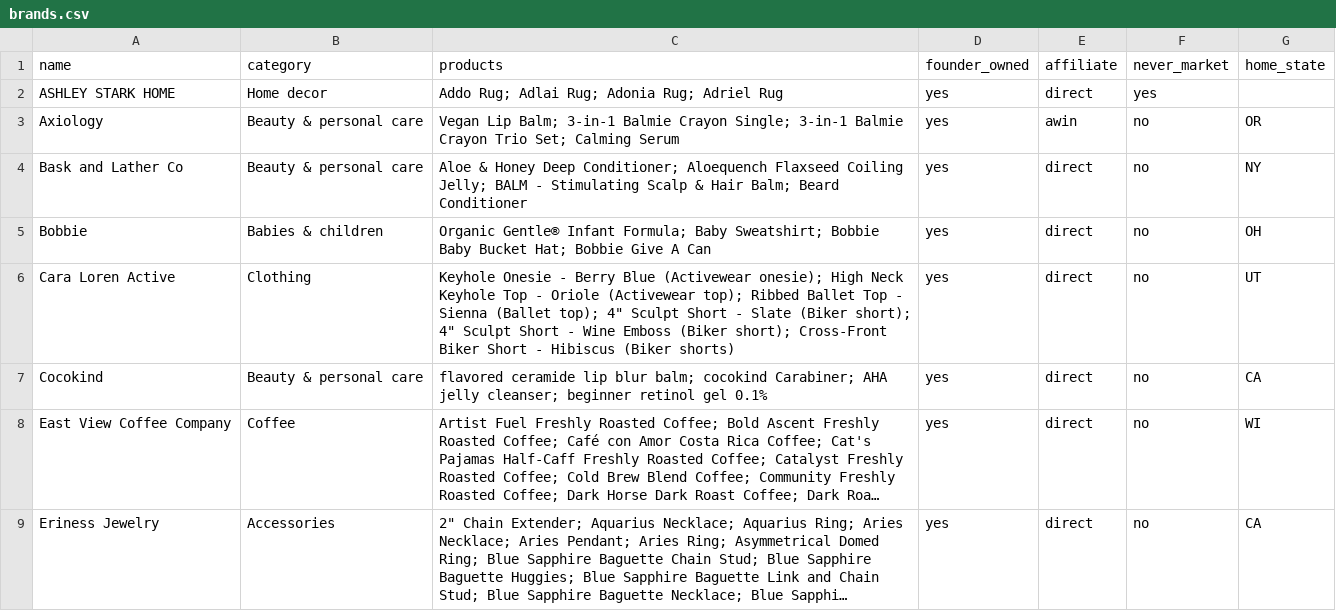
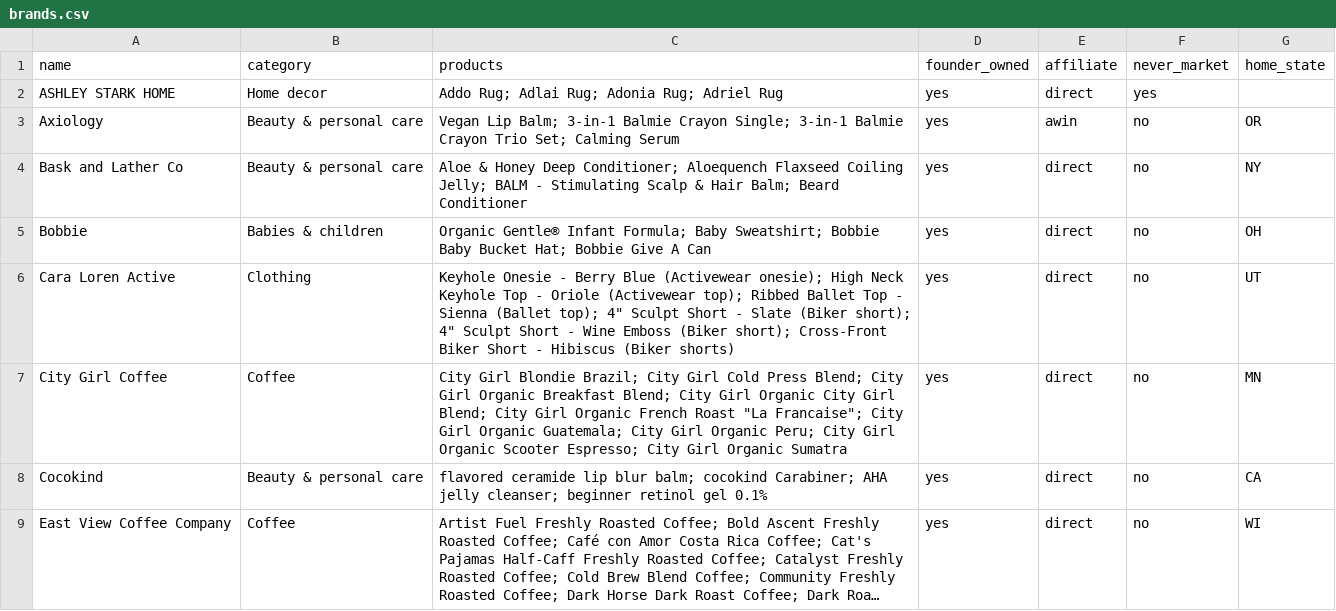
Before and after one commit to ondemandtd/switch-social-videos, a CSV file: dil/brands.csv, drawn as a sheet; only a part is shown; the shorter side is filled out with more unchanged rows; long unchanged cells end in …; the diff names each change by its address in the sheet, - before the commit and + after, or states it on an @@ line.

```diff
--- a/dil/brands.csv
+++ b/dil/brands.csv
+row 7: City Girl Coffee | Coffee | City Girl Blondie Brazil; City Girl Cold Press Blend; City Girl Organic Breakfast Blend; City Girl Organic City Girl Blend; City Girl Organic French Roast "La Francaise"; City Girl Organic Guatemala; City Girl Organic Peru; City Girl Organic Scooter Espresso; City Girl Organic Sumatra | yes | direct | no | MN
```
